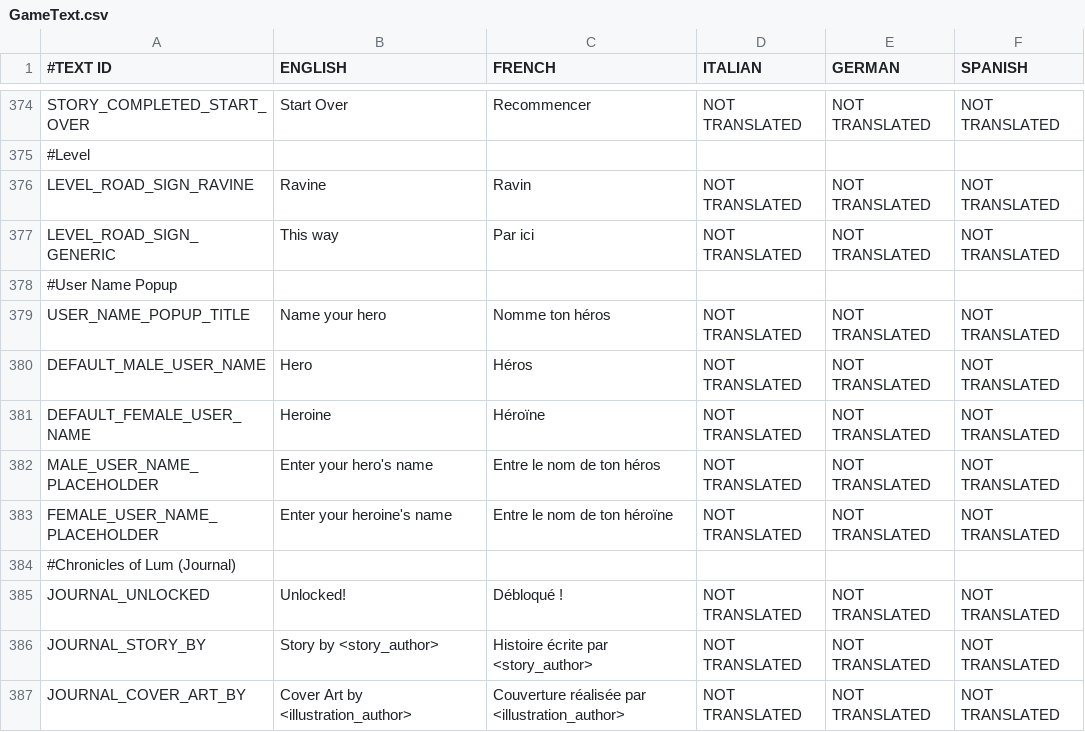
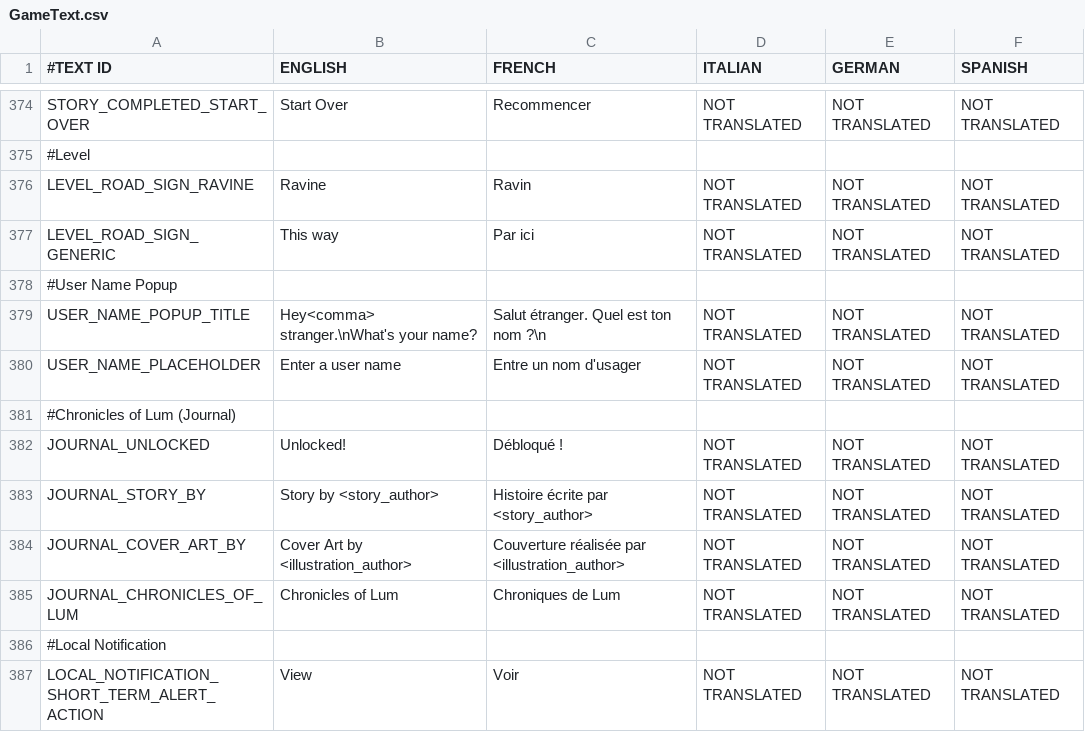
Before and after one commit to shahbazGamedev/Hero-s-Run, a CSV file: Assets/Resources/Localization/GameText.csv, drawn as a sheet; only a part is shown, gaps mark what is left out; the shorter side is filled out with more unchanged rows; removed rows and columns are numbered as before the commit, all else as after; the diff names each change by its address in the sheet, - before the commit and + after, or states it on an @@ line.

Commit message:
New User Name Panel

```diff
--- a/Assets/Resources/Localization/GameText.csv
+++ b/Assets/Resources/Localization/GameText.csv
-B379 (ENGLISH): Name your hero
+B379 (ENGLISH): Hey<comma> stranger.\nWhat's your name?
-C379 (FRENCH): Nomme ton héros
+C379 (FRENCH): Salut étranger. Quel est ton nom ?\n
-row 380: DEFAULT_MALE_USER_NAME | Hero | Héros | NOT TRANSLATED | NOT TRANSLATED | NOT TRANSLATED
-row 381: DEFAULT_FEMALE_USER_NAME | Heroine | Héroïne | NOT TRANSLATED | NOT TRANSLATED | NOT TRANSLATED
-A380 (#TEXT ID): MALE_USER_NAME_PLACEHOLDER
+A380 (#TEXT ID): USER_NAME_PLACEHOLDER
-B380 (ENGLISH): Enter your hero's name
+B380 (ENGLISH): Enter a user name
-C380 (FRENCH): Entre le nom de ton héros
+C380 (FRENCH): Entre un nom d'usager
-row 383: FEMALE_USER_NAME_PLACEHOLDER | Enter your heroine's name | Entre le nom de ton héroïne | NOT TRANSLATED | NOT TRANSLATED | NOT TRANSLATED
```
Also changed, not shown: 8 other files.
